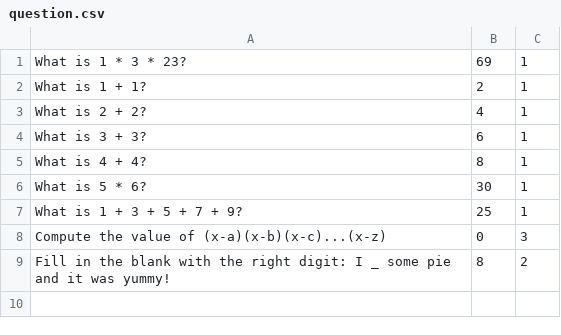
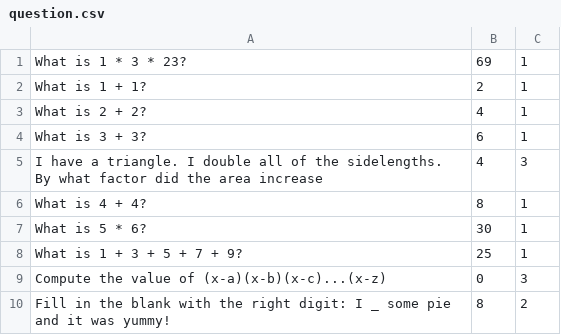
Before and after one commit to Silianglei/FinalProject, a CSV file: question.csv, drawn as a sheet.

Commit message:
added another question

```diff
--- a/question.csv
+++ b/question.csv
@@ -4,2 +4,3 @@ What is 2 + 2?,4,1
 What is 3 + 3?,6,1
+I have a triangle. I double all of the sidelengths. By what factor did the area increase,4,3
 What is 4 + 4?,8,1
```
